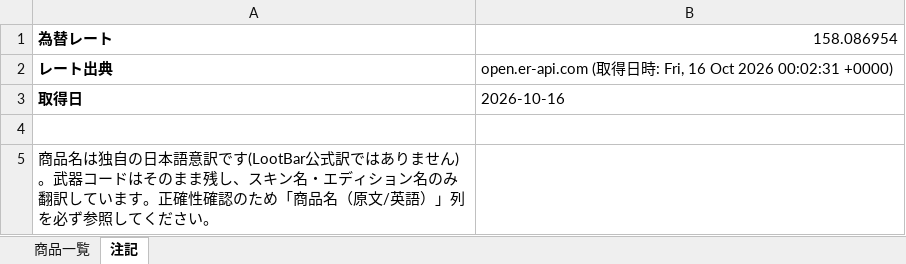
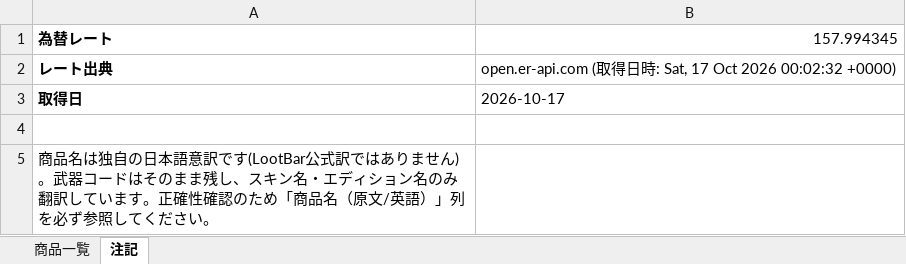
Before and after one commit to oF7QurrcC8tHwu6hgLtGggpqIwvH6ALKRY6gKaq/xS3-ZFWBFEJyC2Y3M6fwl-w9i7SrqNUNj36QwVV, an Excel workbook: output/lootbar_knivesout_market_list.xlsx, sheet 注記, drawn as a sheet; values as stored, in another font and other column widths than the file's, no borders; the diff names each change by its address in the sheet, - before the commit and + after, or states it on an @@ line.

```diff
--- a/output/lootbar_knivesout_market_list.xlsx (sheet 注記)
+++ b/output/lootbar_knivesout_market_list.xlsx (sheet 注記)
-B1: 158.086954
+B1: 157.994345
-B2: …時: Fri, 16 Oct 2026 00:02:31 +0000)
+B2: …時: Sat, 17 Oct 2026 00:02:32 +0000)
-B3: 2026-10-16
+B3: 2026-10-17
```
Also changed, not shown: sheet 商品一覧, 3 other files.
